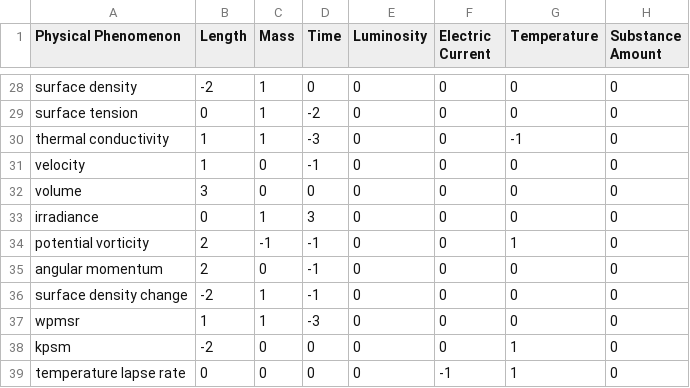
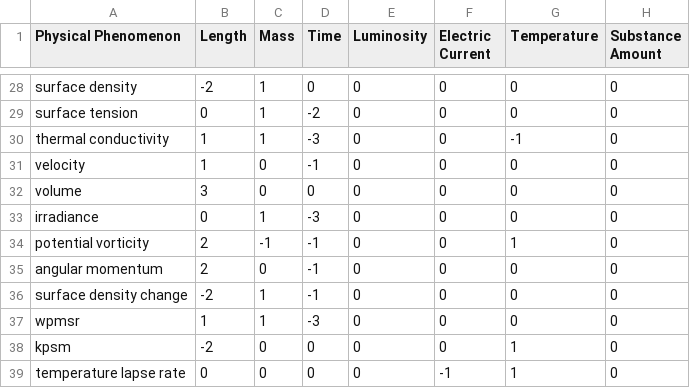
Before and after one commit to metno/wdb, a CSV file: etc/metadata/wdb_physicalphenomenon.in.csv, drawn as a sheet; only a part is shown, gaps mark what is left out.

```diff
--- a/etc/metadata/wdb_physicalphenomenon.in.csv
+++ b/etc/metadata/wdb_physicalphenomenon.in.csv
@@ -32,3 +32,3 @@ velocity|1|0|-1|0|0|0|0
 volume|3|0|0|0|0|0|0
-irradiance|0|1|3|0|0|0|0
+irradiance|0|1|-3|0|0|0|0
 potential vorticity|2|-1|-1|0|0|1|0
```
Also changed, not shown: etc/metadata/wdb_gribparameterxref.in.csv, etc/metadata/wdb_siunitconversion.in.csv, 12 other files.
